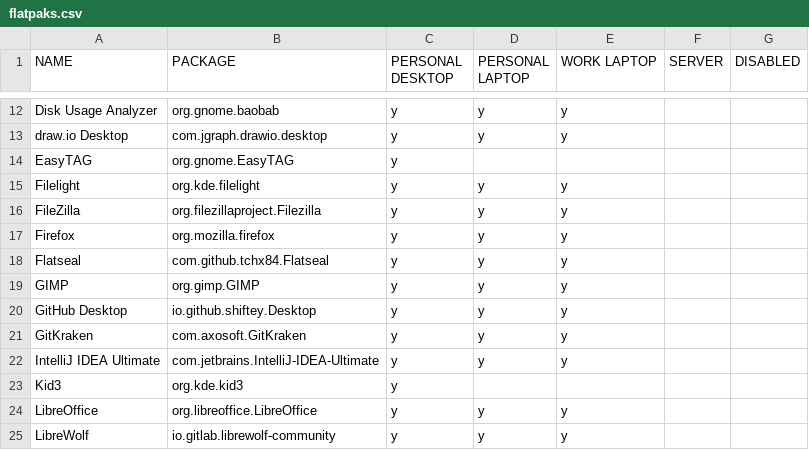
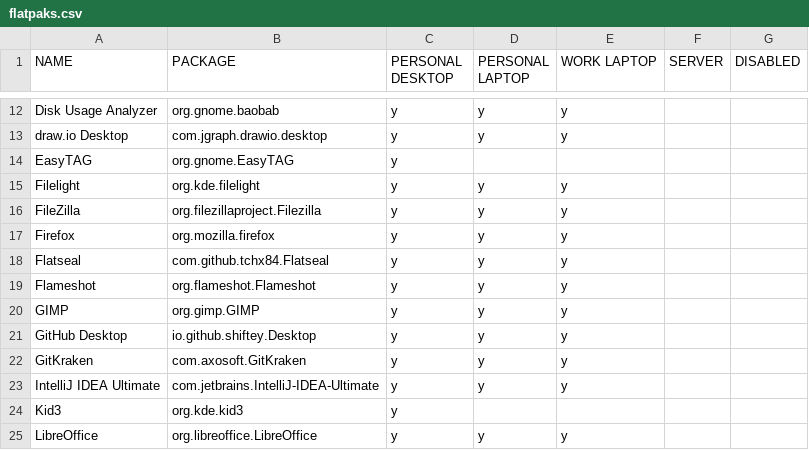
Before and after one commit to rvenutolo/packages, a CSV file: flatpaks.csv, drawn as a sheet; only a part is shown, gaps mark what is left out; the shorter side is filled out with more unchanged rows.

Commit message:
add Flameshot

```diff
--- a/flatpaks.csv
+++ b/flatpaks.csv
@@ -18,2 +18,3 @@ Firefox,org.mozilla.firefox,y,y,y,,
 Flatseal,com.github.tchx84.Flatseal,y,y,y,,
+Flameshot,org.flameshot.Flameshot,y,y,y,,
 GIMP,org.gimp.GIMP,y,y,y,,
```
